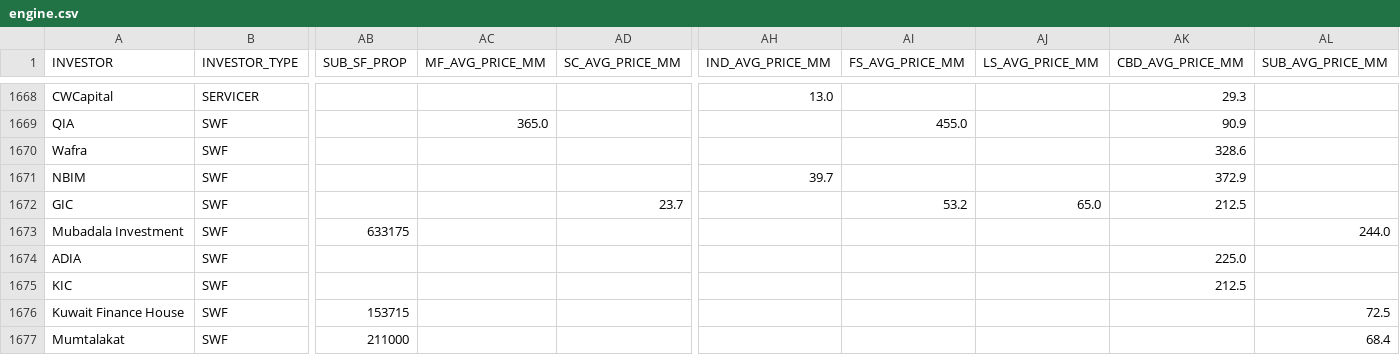
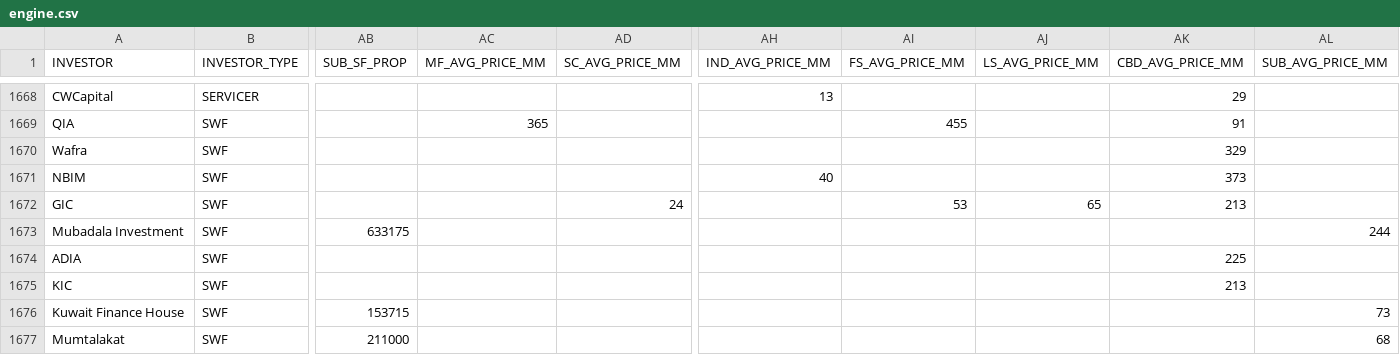
Before and after one commit to nehat312/command-center, a CSV file: prop-swap/data/engine.csv, drawn as a sheet; only a part is shown, gaps mark what is left out; the diff covers the shown part only; the diff names each change by its address in the sheet, - before the commit and + after, or states it on an @@ line.

```diff
--- a/prop-swap/data/engine.csv
+++ b/prop-swap/data/engine.csv
-AH1668 (IND_AVG_PRICE_MM): 13.0
+AH1668 (IND_AVG_PRICE_MM): 13
-AK1668 (CBD_AVG_PRICE_MM): 29.3
+AK1668 (CBD_AVG_PRICE_MM): 29
-AC1669 (MF_AVG_PRICE_MM): 365.0
+AC1669 (MF_AVG_PRICE_MM): 365
-AI1669 (FS_AVG_PRICE_MM): 455.0
+AI1669 (FS_AVG_PRICE_MM): 455
-AK1669 (CBD_AVG_PRICE_MM): 90.9
+AK1669 (CBD_AVG_PRICE_MM): 91
-AK1670 (CBD_AVG_PRICE_MM): 328.6
+AK1670 (CBD_AVG_PRICE_MM): 329
-AH1671 (IND_AVG_PRICE_MM): 39.7
+AH1671 (IND_AVG_PRICE_MM): 40
-AK1671 (CBD_AVG_PRICE_MM): 372.9
+AK1671 (CBD_AVG_PRICE_MM): 373
-AD1672 (SC_AVG_PRICE_MM): 23.7
+AD1672 (SC_AVG_PRICE_MM): 24
-AI1672 (FS_AVG_PRICE_MM): 53.2
+AI1672 (FS_AVG_PRICE_MM): 53
-AJ1672 (LS_AVG_PRICE_MM): 65.0
+AJ1672 (LS_AVG_PRICE_MM): 65
-AK1672 (CBD_AVG_PRICE_MM): 212.5
+AK1672 (CBD_AVG_PRICE_MM): 213
-AL1673 (SUB_AVG_PRICE_MM): 244.0
+AL1673 (SUB_AVG_PRICE_MM): 244
-AK1674 (CBD_AVG_PRICE_MM): 225.0
+AK1674 (CBD_AVG_PRICE_MM): 225
-AK1675 (CBD_AVG_PRICE_MM): 212.5
+AK1675 (CBD_AVG_PRICE_MM): 213
-AL1676 (SUB_AVG_PRICE_MM): 72.5
+AL1676 (SUB_AVG_PRICE_MM): 73
-AL1677 (SUB_AVG_PRICE_MM): 68.4
+AL1677 (SUB_AVG_PRICE_MM): 68
```
Also changed, not shown: 63 edited cells elsewhere in this file.
